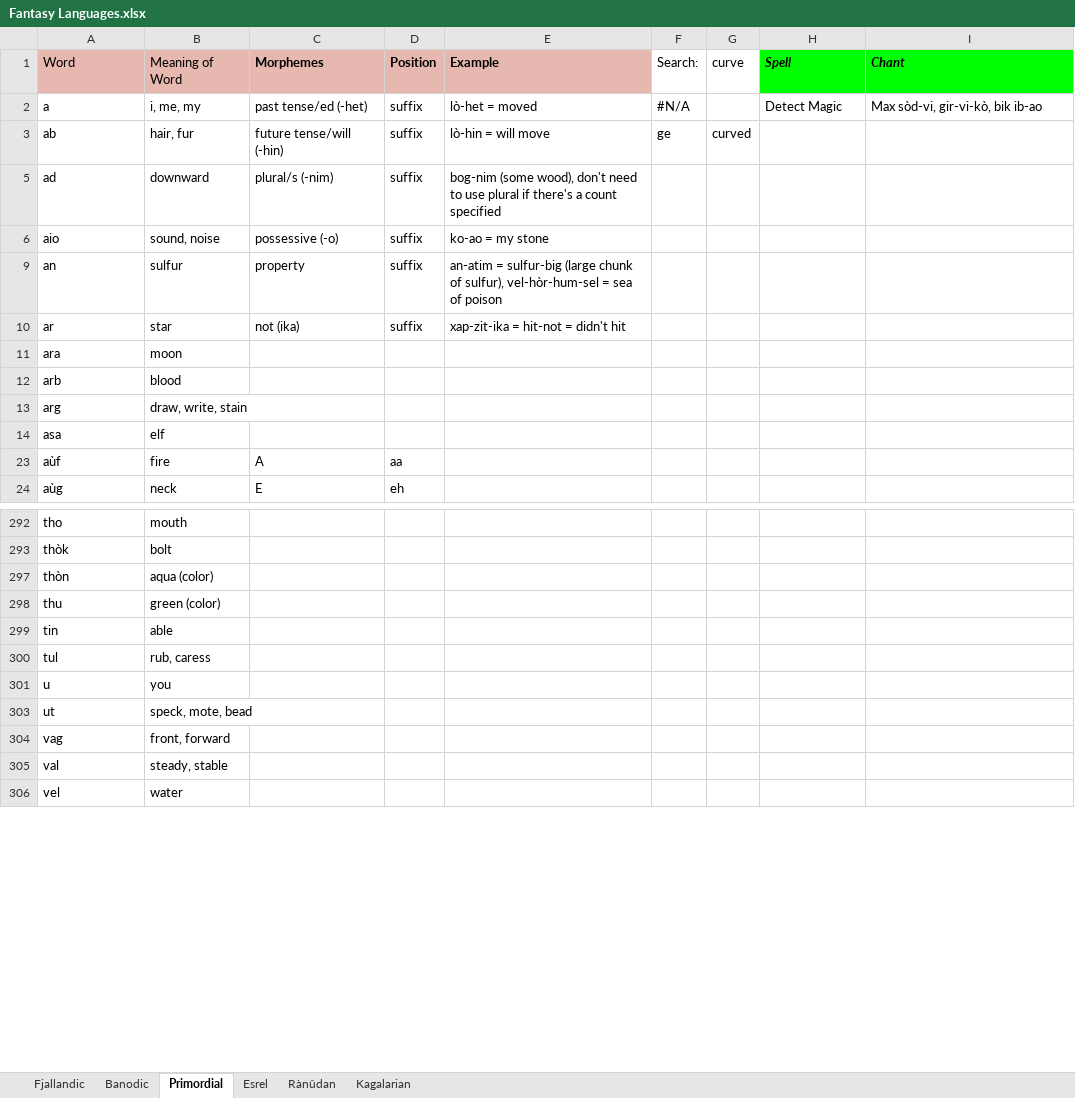
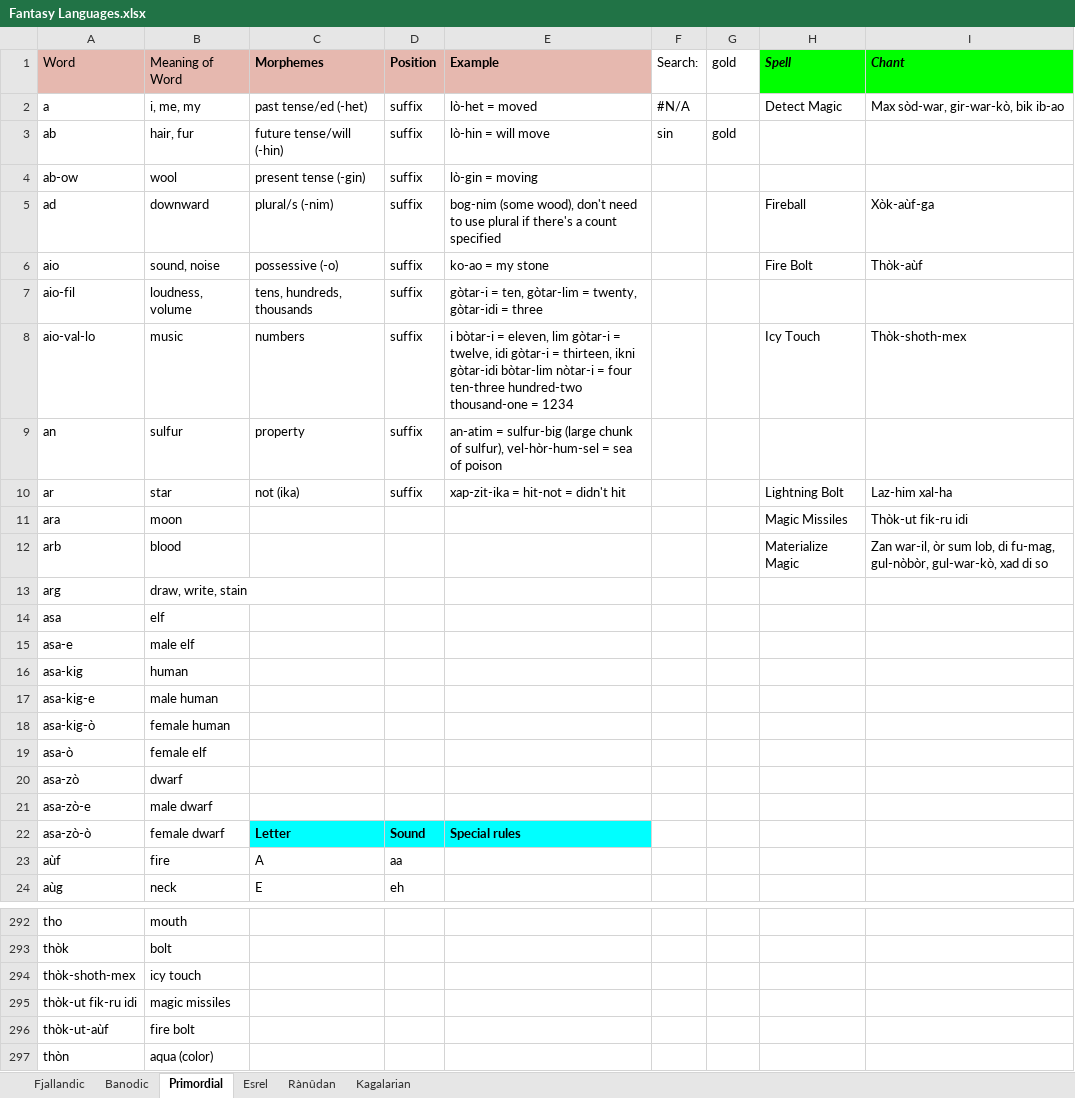
Before and after one commit to Oneo64/Auldworlde, an Excel workbook: Conlangs/Fantasy Languages.xlsx, sheet Primordial, drawn as a sheet; only a part is shown, gaps mark what is left out; the shorter side is filled out with more unchanged rows; values as stored, in another font and other column widths than the file's, no borders; charts and pictures not drawn; the diff covers the shown part only; the diff names each change by its address in the sheet, - before the commit and + after, or states it on an @@ line.

Commit message:
Update Fantasy Languages.xlsx

```diff
--- a/Conlangs/Fantasy Languages.xlsx (sheet Primordial)
+++ b/Conlangs/Fantasy Languages.xlsx (sheet Primordial)
-G1: curve
+G1: gold
-I2 (Chant): Max sòd-vi, gir-vi-kò, bik ib-ao
+I2 (Chant): Max sòd-war, gir-war-kò, bik ib-ao
-F3 (Search:): ge
+F3 (Search:): sin
-G3 (gold): curved
+G3 (gold): gold
@@ row 4 unhidden: ab-ow | wool | present tense (-gin) | suffix | lò-gin = moving @@
-H5 (Spell): (empty)
+H5 (Spell): Fireball
-I5 (Chant): (empty)
+I5 (Chant): Xòk-aùf-ga
-H6 (Spell): (empty)
+H6 (Spell): Fire Bolt
-I6 (Chant): (empty)
+I6 (Chant): Thòk-aùf
@@ row 7 unhidden: aio-fil | loudness, volume | tens, hundreds, thousands | suffix | gòtar-i = ten, gòtar-lim = twenty, gòtar-idi = three @@
+row 8: aio-val-lo | music | numbers | suffix | i bòtar-i = eleven, lim gòtar-i = twelve, idi gòtar-i = thirteen, ikni gòtar-idi bòtar-lim nòtar-i = four ten-three hundred-two thousand-one = 1234 |  |  | Icy Touch | Thòk-shoth-mex
-H10 (Spell): (empty)
+H10 (Spell): Lightning Bolt
-I10 (Chant): (empty)
+I10 (Chant): Laz-him xal-ha
-H11 (Spell): (empty)
+H11 (Spell): Magic Missiles
-I11 (Chant): (empty)
+I11 (Chant): Thòk-ut fik-ru idi
-H12 (Spell): (empty)
+H12 (Spell): Materialize Magic
-I12 (Chant): (empty)
+I12 (Chant): Zan war-il, òr sum lob, di fu-mag, gul-nòbòr, gul-war-kò, xad di so
@@ row 15 unhidden: asa-e | male elf @@
@@ row 16 unhidden: asa-kig | human @@
@@ row 17 unhidden: asa-kig-e | male human @@
@@ row 18 unhidden: asa-kig-ò | female human @@
@@ row 19 unhidden: asa-ò | female elf @@
@@ row 20 unhidden: asa-zò | dwarf @@
@@ row 21 unhidden: asa-zò-e | male dwarf @@
@@ row 22 unhidden: asa-zò-ò | female dwarf | Letter | Sound | Special rules @@
@@ row 294 unhidden: thòk-shoth-mex | icy touch @@
@@ row 295 unhidden: thòk-ut fik-ru idi | magic missiles @@
@@ row 296 unhidden: thòk-ut-aùf | fire bolt @@
```
Also changed, not shown: 5 added rows, 2 removed rows, 52 hidden or unhidden rows and 2 edited cells elsewhere in this sheet, sheet Rànûdan, hidden cells.
